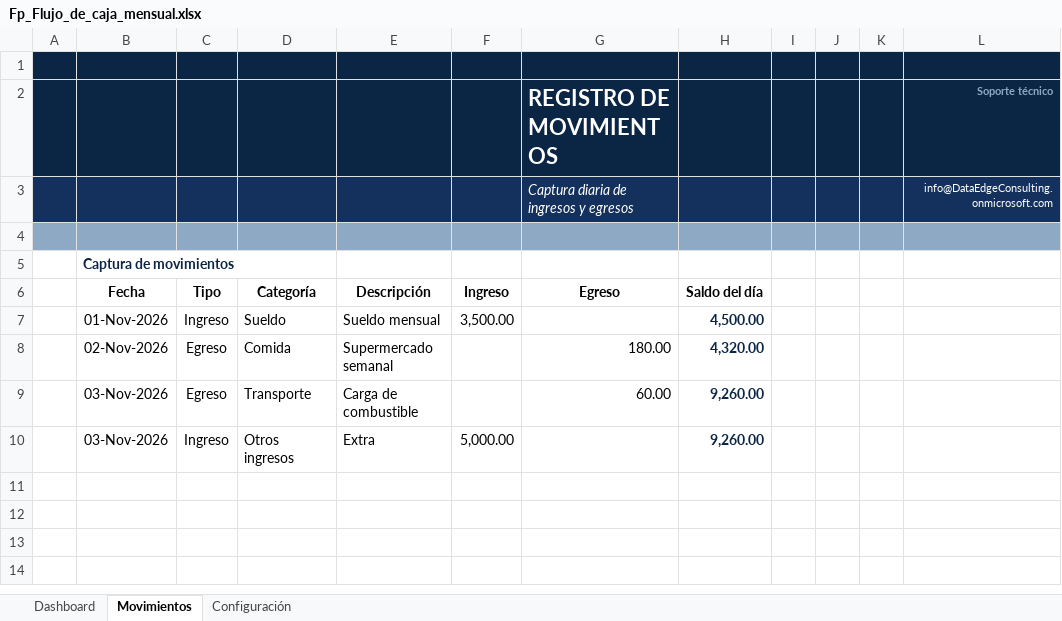
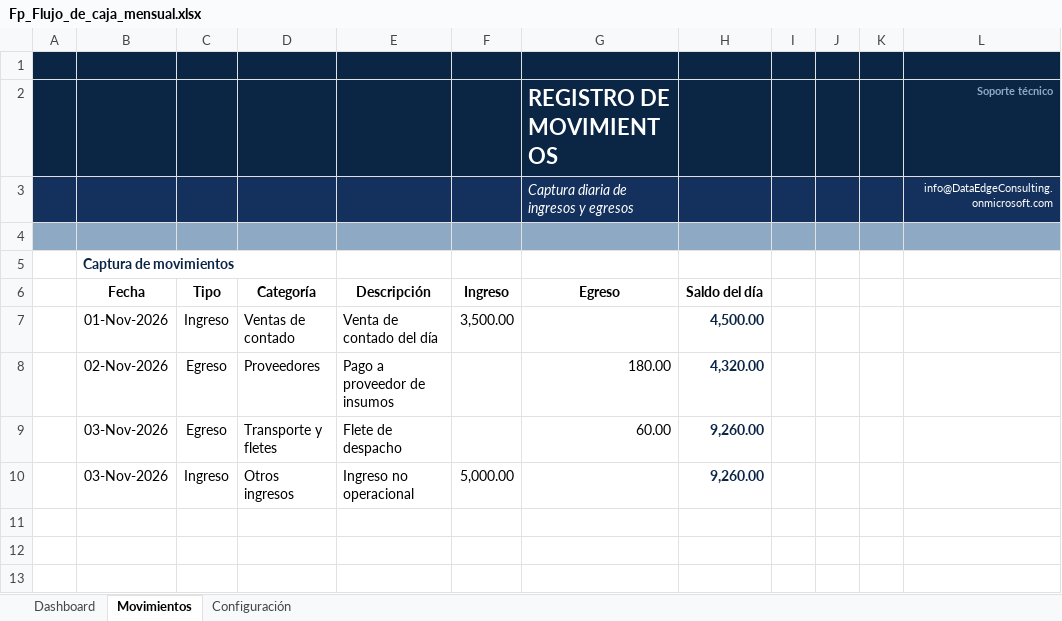
Before and after one commit to jjvargasfinanzas-ship-it/dataedge-consulting, an Excel workbook: Plantillas/Fp_Flujo_de_caja_mensual.xlsx, sheet Movimientos, drawn as a sheet; only a part is shown; the shorter side is filled out with more unchanged rows; values as stored, in another font and other column widths than the file's, no borders; charts and pictures and table styles not drawn; the diff names each change by its address in the sheet, - before the commit and + after, or states it on an @@ line.

```diff
--- a/Plantillas/Fp_Flujo_de_caja_mensual.xlsx (sheet Movimientos)
+++ b/Plantillas/Fp_Flujo_de_caja_mensual.xlsx (sheet Movimientos)
-D7: Sueldo
+D7: Ventas de contado
-E7: Sueldo mensual
+E7: Venta de contado del día
-D8: Comida
+D8: Proveedores
-E8: Supermercado semanal
+E8: Pago a proveedor de insumos
-D9: Transporte
+D9: Transporte y fletes
-E9: Carga de combustible
+E9: Flete de despacho
-E10: Extra
+E10: Ingreso no operacional
```
Also changed, not shown: sheet Configuración, charts or pictures.
